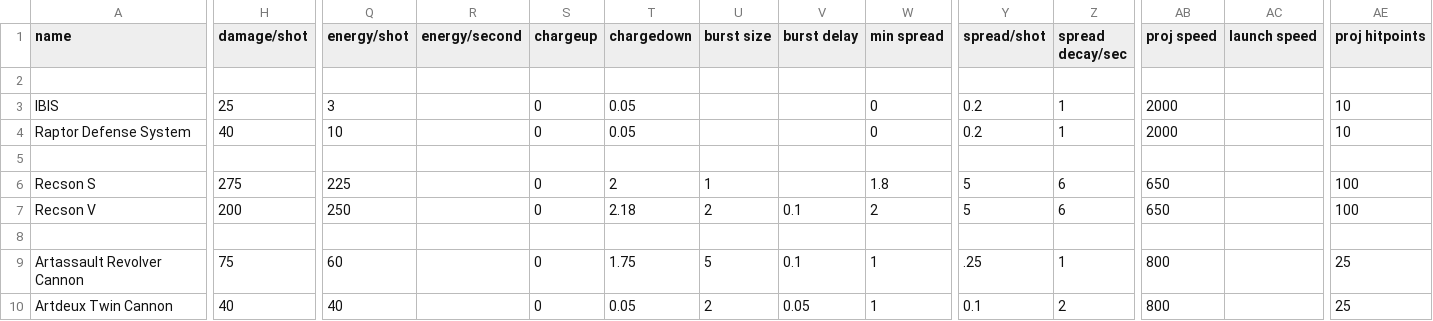
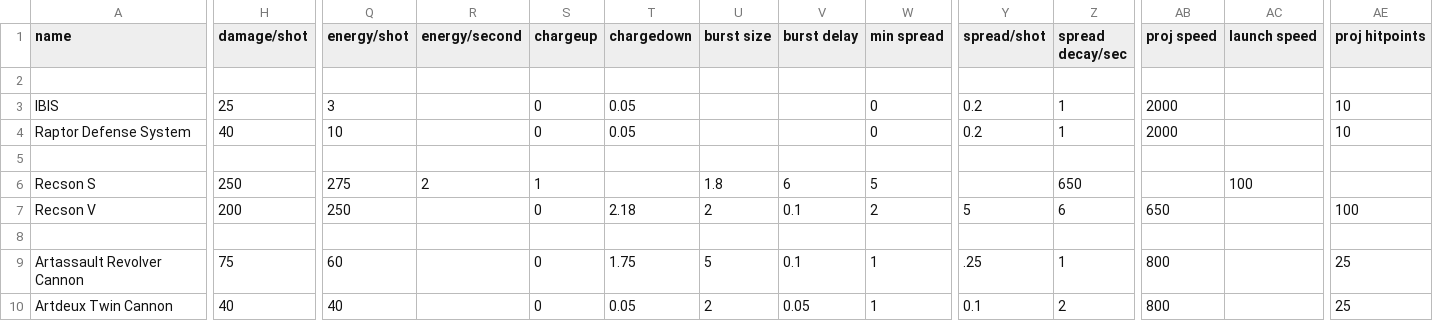
Before and after one commit to scardwell15/diable-avionics, a CSV file: data/weapons/weapon_data.csv, drawn as a sheet; only a part is shown, gaps mark what is left out; the diff covers the shown part only; the diff names each change by its address in the sheet, - before the commit and + after, or states it on an @@ line.

Commit message:
2.8.1 (2)

```diff
--- a/data/weapons/weapon_data.csv
+++ b/data/weapons/weapon_data.csv
-H6 (damage/shot): 275
+H6 (damage/shot): 250
-Q6 (energy/shot): 225
+Q6 (energy/shot): 275
-R6 (energy/second): (empty)
+R6 (energy/second): 2
-S6 (chargeup): 0
+S6 (chargeup): 1
-T6 (chargedown): 2
+T6 (chargedown): (empty)
-U6 (burst size): 1
+U6 (burst size): 1.8
-V6 (burst delay): (empty)
+V6 (burst delay): 6
-W6 (min spread): 1.8
+W6 (min spread): 5
-Y6 (spread/shot): 5
+Y6 (spread/shot): (empty)
-Z6 (spread decay/sec): 6
+Z6 (spread decay/sec): 650
-AB6 (proj speed): 650
+AB6 (proj speed): (empty)
-AC6 (launch speed): (empty)
+AC6 (launch speed): 100
-AE6 (proj hitpoints): 100
+AE6 (proj hitpoints): (empty)
```
Also changed, not shown: 4 edited cells elsewhere in this file.
